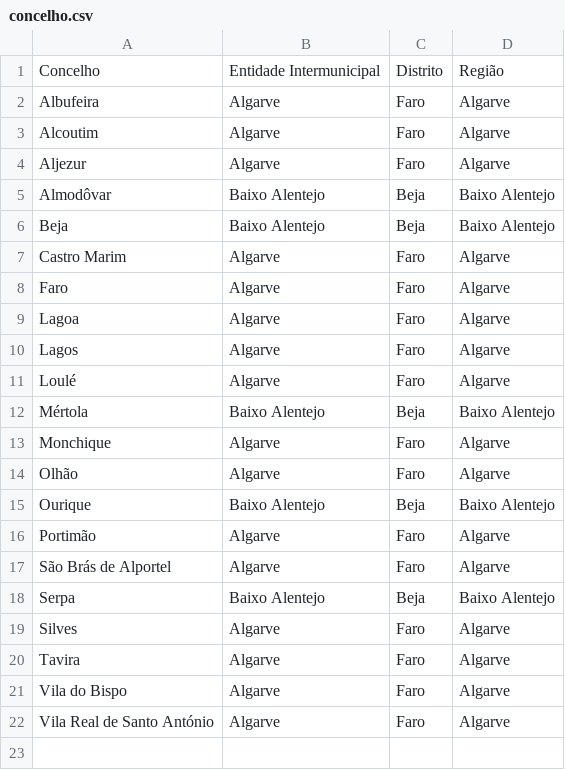
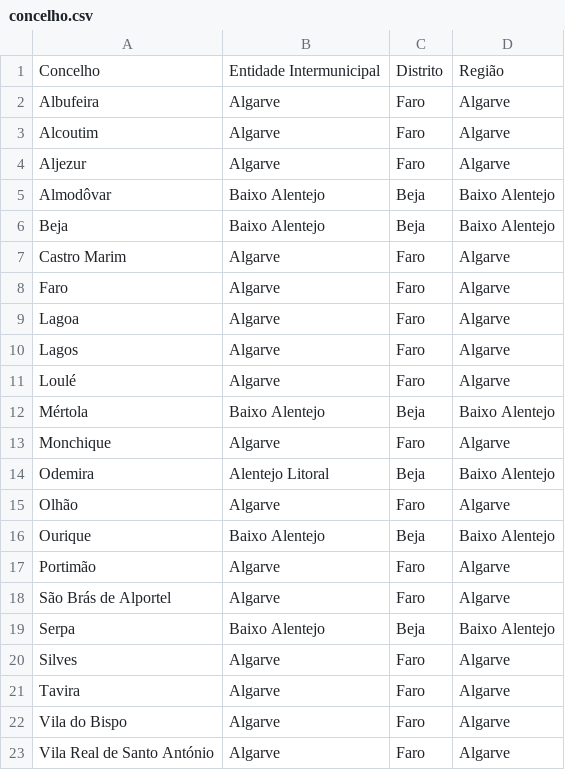
Before and after one commit to migueldgoncalves/Viajar, a CSV file: src/viajar/base_dados/concelho.csv, drawn as a sheet.

```diff
--- a/src/viajar/base_dados/concelho.csv
+++ b/src/viajar/base_dados/concelho.csv
@@ -13,2 +13,3 @@ Mértola,Baixo Alentejo,Beja,Baixo Alentejo
 Monchique,Algarve,Faro,Algarve
+Odemira,Alentejo Litoral,Beja,Baixo Alentejo
 Olhão,Algarve,Faro,Algarve
```
Also changed, not shown: src/viajar/base_dados/destino.csv, src/viajar/base_dados/ligacao.csv, 3 other files.
